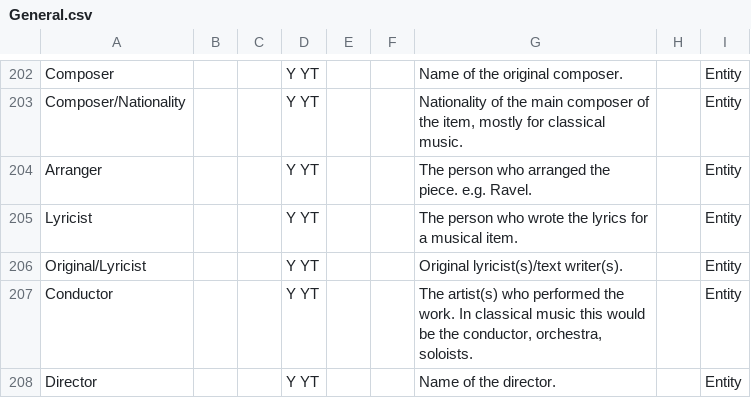
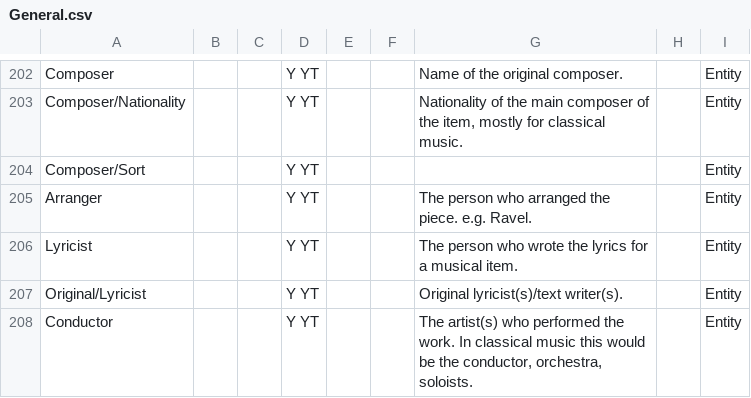
Before and after one commit to MediaArea/MediaInfoLib, a CSV file: Source/Resource/Text/Stream/General.csv, drawn as a sheet; only a part is shown, gaps mark what is left out; the shorter side is filled out with more unchanged rows; the diff names each change by its address in the sheet, - before the commit and + after, or states it on an @@ line.

Commit message:
x "Composer_Sort" filed in the right order (after "Composer")

```diff
--- a/Source/Resource/Text/Stream/General.csv
+++ b/Source/Resource/Text/Stream/General.csv
+row 204: Composer/Sort |  |  | Y YT |  |  |  |  | Entity
```
Also changed, not shown: 3 other files.
